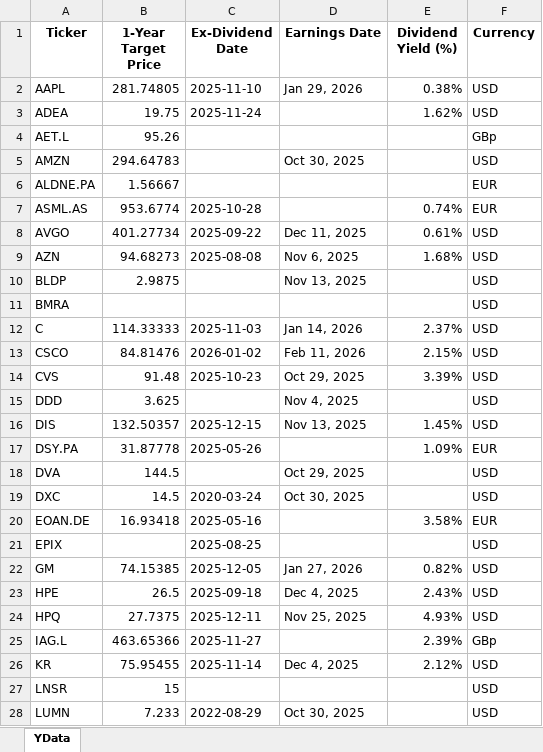
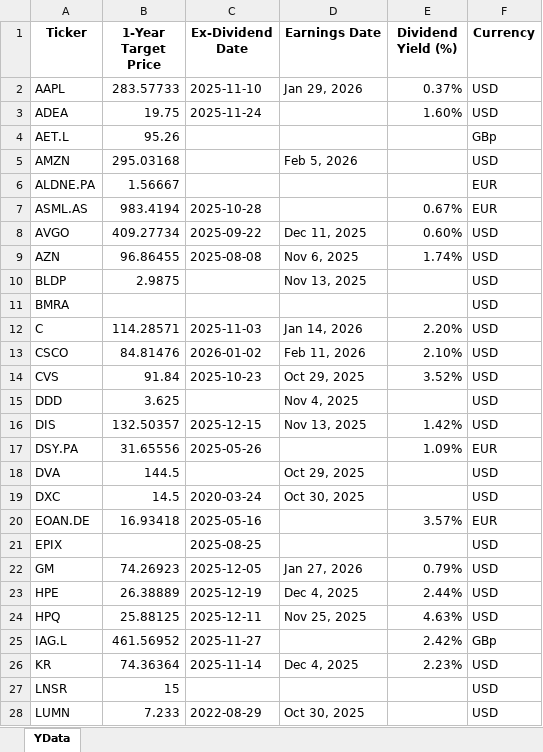
Before and after one commit to KostaDY/NikyClean, an Excel workbook: YahooDataOutput.xlsx, sheet YData, drawn as a sheet; only a part is shown; values as stored, in another font and other column widths than the file's, no borders; the diff covers the shown part only; the diff names each change by its address in the sheet, - before the commit and + after, or states it on an @@ line.

```diff
--- a/YahooDataOutput.xlsx (sheet YData)
+++ b/YahooDataOutput.xlsx (sheet YData)
-B2 (1-Year Target Price): 281.74805
+B2 (1-Year Target Price): 283.57733
-E2 (Dividend Yield (%)): 0.38%
+E2 (Dividend Yield (%)): 0.37%
-E3 (Dividend Yield (%)): 1.62%
+E3 (Dividend Yield (%)): 1.60%
-B5 (1-Year Target Price): 294.64783
+B5 (1-Year Target Price): 295.03168
-D5 (Earnings Date): Oct 30, 2025
+D5 (Earnings Date): Feb 5, 2026
-B7 (1-Year Target Price): 953.6774
+B7 (1-Year Target Price): 983.4194
-E7 (Dividend Yield (%)): 0.74%
+E7 (Dividend Yield (%)): 0.67%
-B8 (1-Year Target Price): 401.27734
+B8 (1-Year Target Price): 409.27734
-E8 (Dividend Yield (%)): 0.61%
+E8 (Dividend Yield (%)): 0.60%
-B9 (1-Year Target Price): 94.68273
+B9 (1-Year Target Price): 96.86455
-E9 (Dividend Yield (%)): 1.68%
+E9 (Dividend Yield (%)): 1.74%
-B12 (1-Year Target Price): 114.33333
+B12 (1-Year Target Price): 114.28571
-E12 (Dividend Yield (%)): 2.37%
+E12 (Dividend Yield (%)): 2.20%
-E13 (Dividend Yield (%)): 2.15%
+E13 (Dividend Yield (%)): 2.10%
-B14 (1-Year Target Price): 91.48
+B14 (1-Year Target Price): 91.84
-E14 (Dividend Yield (%)): 3.39%
+E14 (Dividend Yield (%)): 3.52%
-E16 (Dividend Yield (%)): 1.45%
+E16 (Dividend Yield (%)): 1.42%
-B17 (1-Year Target Price): 31.87778
+B17 (1-Year Target Price): 31.65556
-E20 (Dividend Yield (%)): 3.58%
+E20 (Dividend Yield (%)): 3.57%
-B22 (1-Year Target Price): 74.15385
+B22 (1-Year Target Price): 74.26923
-E22 (Dividend Yield (%)): 0.82%
+E22 (Dividend Yield (%)): 0.79%
-B23 (1-Year Target Price): 26.5
+B23 (1-Year Target Price): 26.38889
-C23 (Ex-Dividend Date): 2025-09-18
+C23 (Ex-Dividend Date): 2025-12-19
-E23 (Dividend Yield (%)): 2.43%
+E23 (Dividend Yield (%)): 2.44%
-B24 (1-Year Target Price): 27.7375
+B24 (1-Year Target Price): 25.88125
-E24 (Dividend Yield (%)): 4.93%
+E24 (Dividend Yield (%)): 4.63%
-B25 (1-Year Target Price): 463.65366
+B25 (1-Year Target Price): 461.56952
-E25 (Dividend Yield (%)): 2.39%
+E25 (Dividend Yield (%)): 2.42%
-B26 (1-Year Target Price): 75.95455
+B26 (1-Year Target Price): 74.36364
-E26 (Dividend Yield (%)): 2.12%
+E26 (Dividend Yield (%)): 2.23%
```
Also changed, not shown: 47 edited cells elsewhere in this sheet, MEDY.xlsx, 1 other file.
